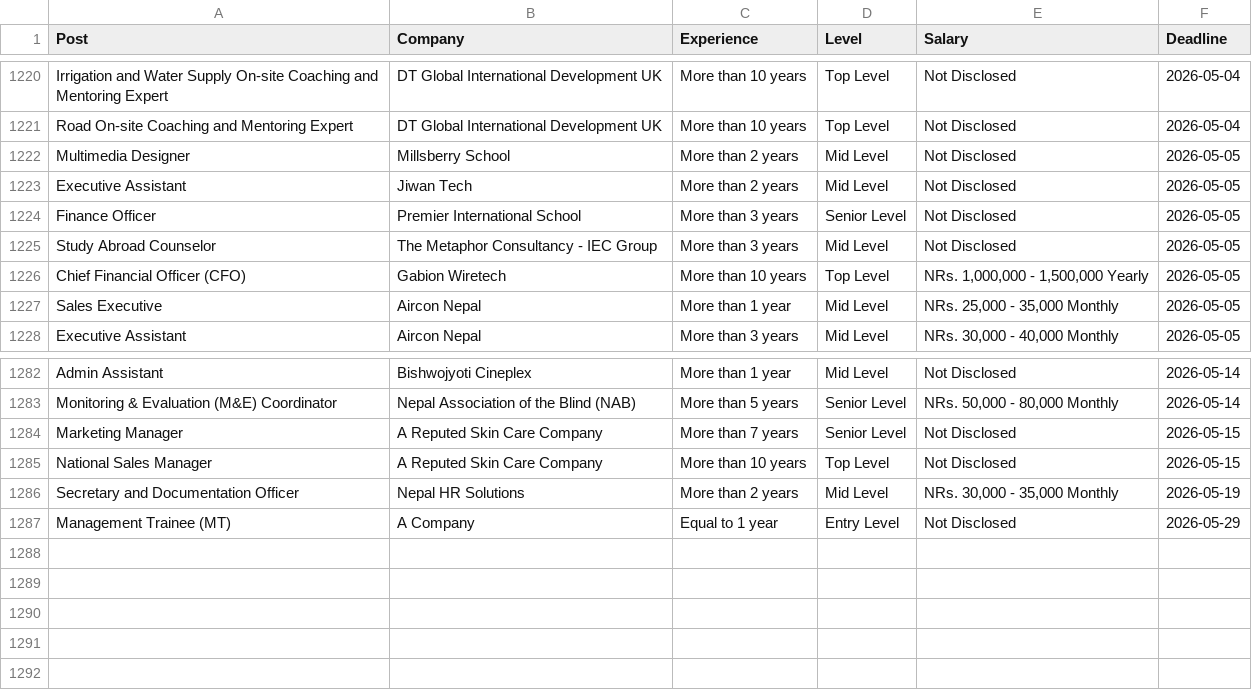
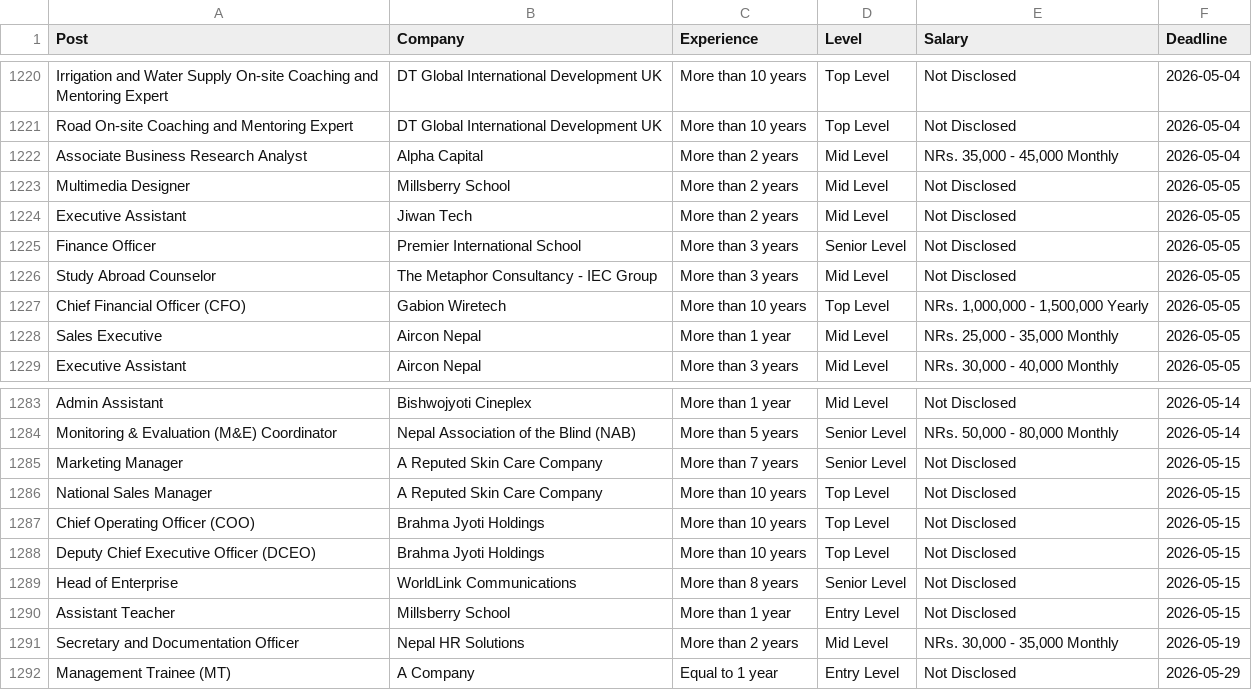
Before and after one commit to dpm24800/top-jobs-scraper, a CSV file: data/by_deadline.csv, drawn as a sheet; only a part is shown, gaps mark what is left out.

```diff
--- a/data/by_deadline.csv
+++ b/data/by_deadline.csv
@@ -1221,2 +1221,3 @@ Irrigation and Water Supply On-site Coaching and Mentoring Expert,DT Global Inte
 Road On-site Coaching and Mentoring Expert,DT Global International Development UK,More than 10 years,Top Level,Not Disclosed,2026-05-04
+Associate Business Research Analyst,Alpha Capital,More than 2 years,Mid Level,"NRs. 35,000 - 45,000 Monthly",2026-05-04
 Multimedia Designer,Millsberry School,More than 2 years,Mid Level,Not Disclosed,2026-05-05
@@ -1285,2 +1286,6 @@ Marketing Manager,A Reputed Skin Care Company,More than 7 years,Senior Level,Not
 National Sales Manager,A Reputed Skin Care Company,More than 10 years,Top Level,Not Disclosed,2026-05-15
+Chief Operating Officer (COO),Brahma Jyoti Holdings,More than 10 years,Top Level,Not Disclosed,2026-05-15
+Deputy Chief Executive Officer (DCEO),Brahma Jyoti Holdings,More than 10 years,Top Level,Not Disclosed,2026-05-15
+Head of Enterprise,WorldLink Communications,More than 8 years,Senior Level,Not Disclosed,2026-05-15
+Assistant Teacher,Millsberry School,More than 1 year,Entry Level,Not Disclosed,2026-05-15
 Secretary and Documentation Officer,Nepal HR Solutions,More than 2 years,Mid Level,"NRs. 30,000 - 35,000 Monthly",2026-05-19
```
Also changed, not shown: data/top_jobs.csv.
